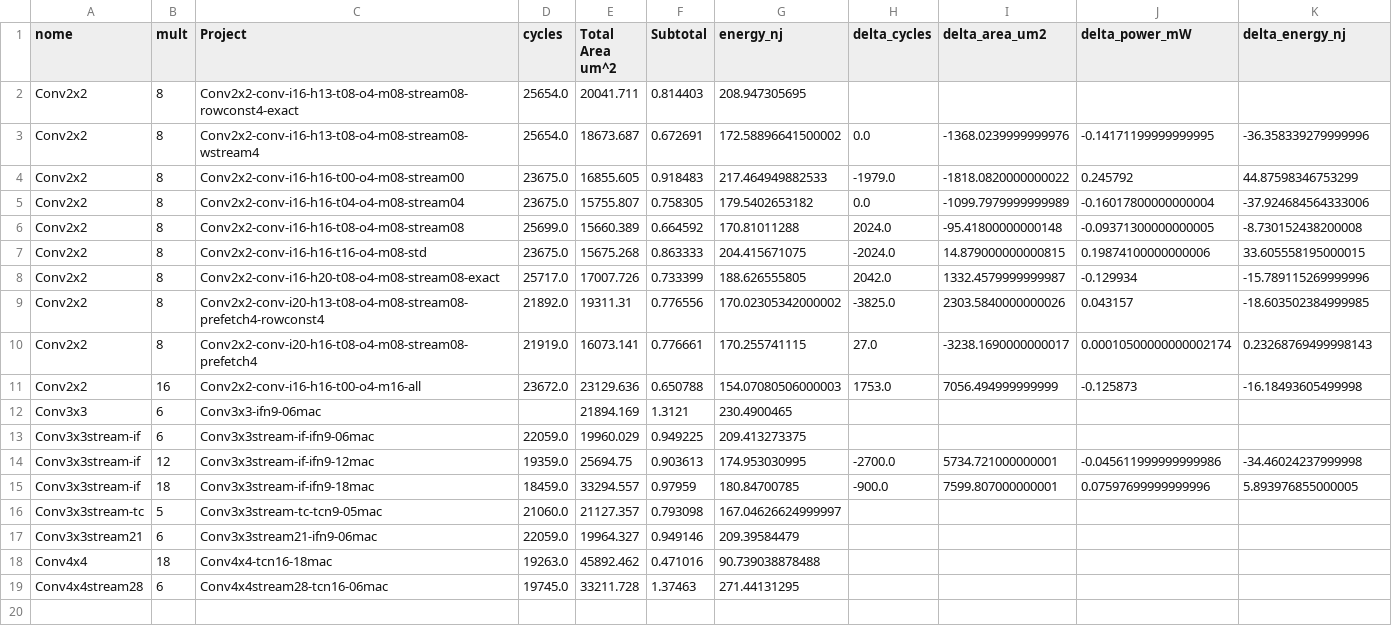
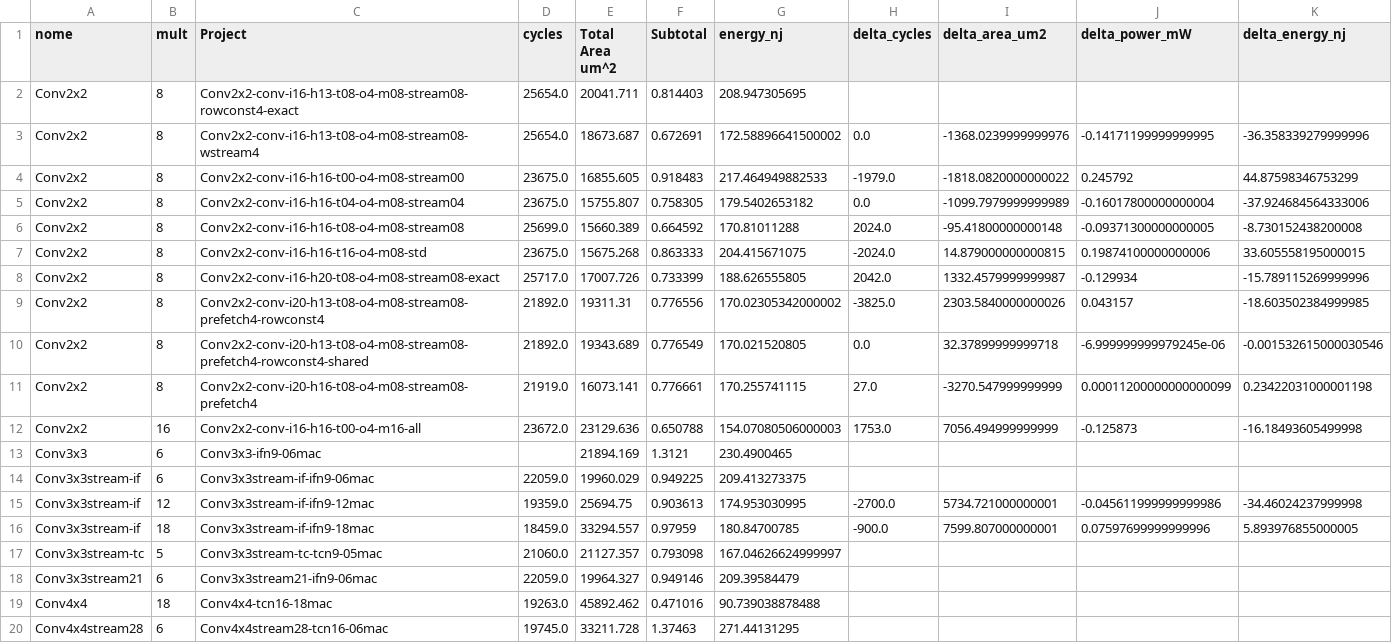
Before and after one commit to tarsioonofrio/FastConv_SystemVerilog, a CSV file: report/mac-scaling.csv, drawn as a sheet.

Commit message:
chore(conv2x2): record shared rowconst flow reports

```diff
--- a/report/mac-scaling.csv
+++ b/report/mac-scaling.csv
@@ -9,3 +9,4 @@ Conv2x2,8,Conv2x2-conv-i16-h20-t08-o4-m08-stream08-exact,25717.0,17007.726,0.733
 Conv2x2,8,Conv2x2-conv-i20-h13-t08-o4-m08-stream08-prefetch4-rowconst4,21892.0,19311.31,0.776556,170.02305342000002,-3825.0,2303.5840000000026,0.043157,-18.603502384999985
-Conv2x2,8,Conv2x2-conv-i20-h16-t08-o4-m08-stream08-prefetch4,21919.0,16073.141,0.776661,170.255741115,27.0,-3238.1690000000017,0.00010500000000002174,0.23268769499998143
+Conv2x2,8,Conv2x2-conv-i20-h13-t08-o4-m08-stream08-prefetch4-rowconst4-shared,21892.0,19343.689,0.776549,170.021520805,0.0,32.37899999999718,-6.999999999979245e-06,-0.001532615000030546
+Conv2x2,8,Conv2x2-conv-i20-h16-t08-o4-m08-stream08-prefetch4,21919.0,16073.141,0.776661,170.255741115,27.0,-3270.547999999999,0.00011200000000000099,0.23422031000001198
 Conv2x2,16,Conv2x2-conv-i16-h16-t00-o4-m16-all,23672.0,23129.636,0.650788,154.07080506000003,1753.0,7056.494999999999,-0.125873,-16.18493605499998
```
Also changed, not shown: report/energy-per-op.csv, report/register-budget.csv, 42 other files.
